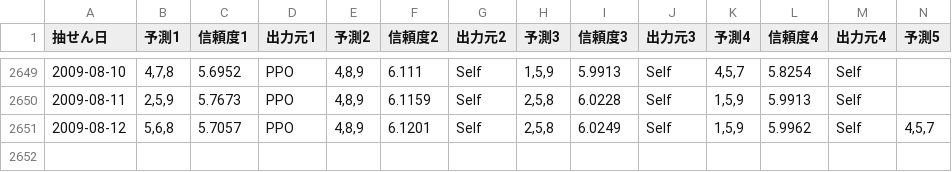
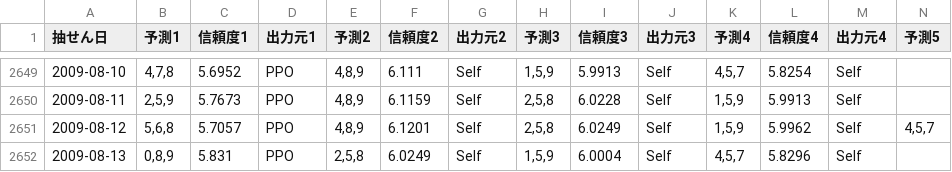
Before and after one commit to Joker7822/num3_v4, a CSV file: Numbers3_predictions.csv, drawn as a sheet; only a part is shown, gaps mark what is left out; rows hold the shown columns only; the diff names each change by its address in the sheet, - before the commit and + after, or states it on an @@ line.

```diff
--- a/Numbers3_predictions.csv
+++ b/Numbers3_predictions.csv
+row 2652: 2009-08-13 | 0,8,9 | 5.831 | PPO | 2,5,8 | 6.0249 | Self | 1,5,9 | 6.0004 | Self | 4,5,7 | 5.8296 | Self
```
